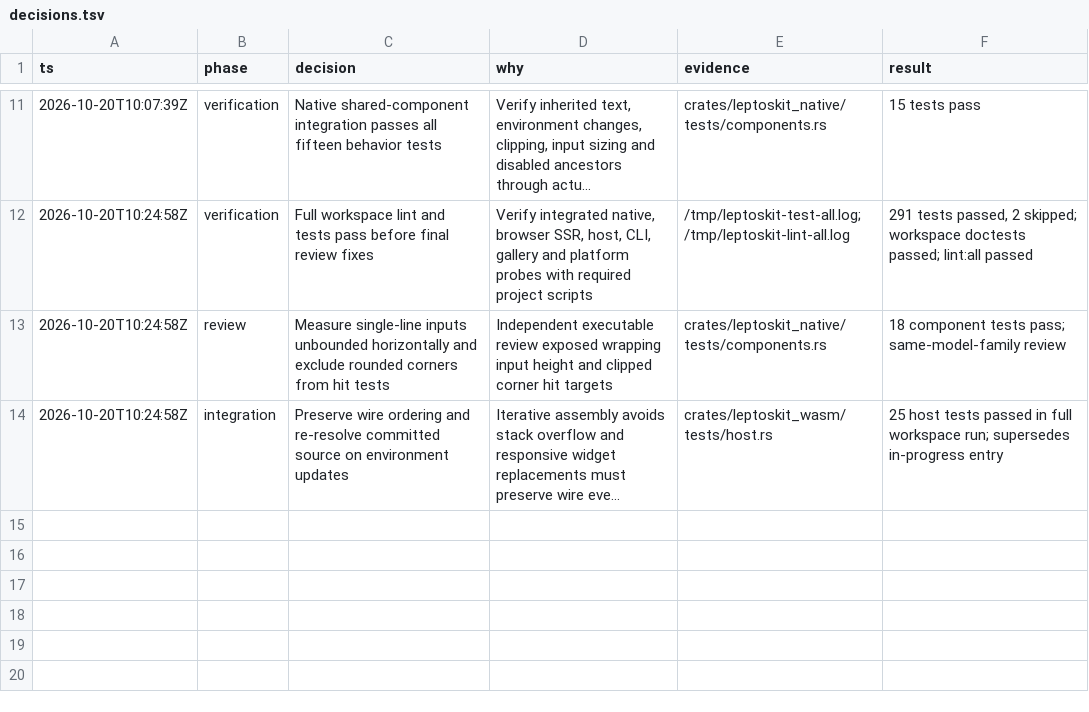
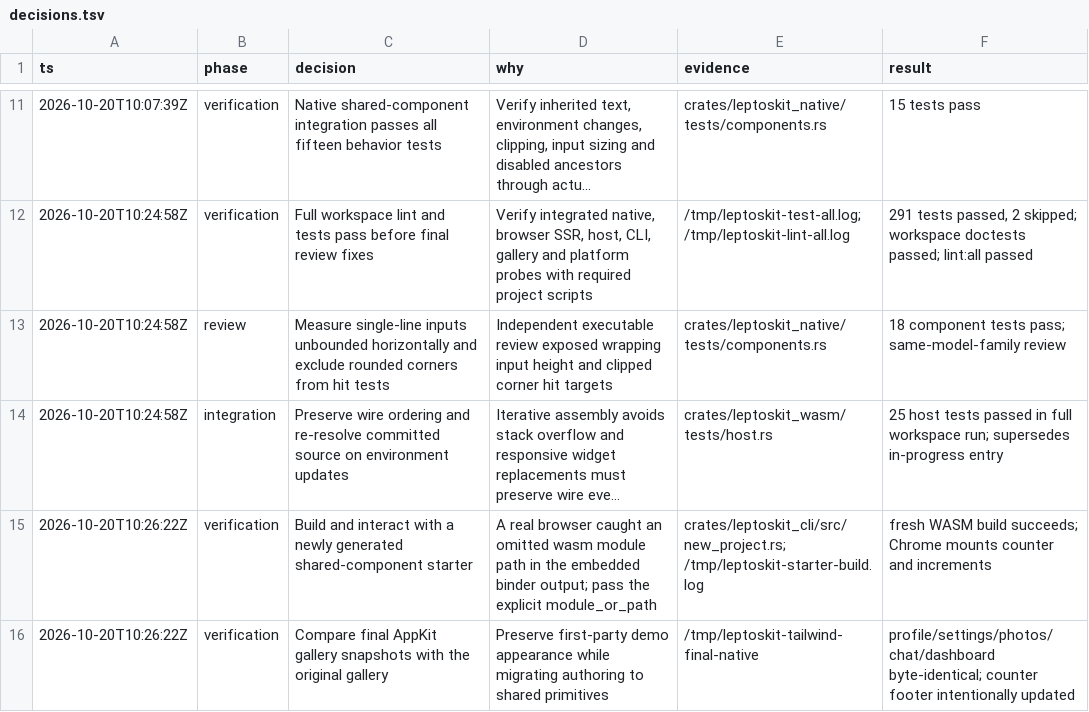
Before and after one commit to ifiokjr/leptoskit, a TSV file: .audit/tailwind/decisions.tsv, drawn as a sheet; only a part is shown, gaps mark what is left out; long unchanged cells end in …; the diff names each change by its address in the sheet, - before the commit and + after, or states it on an @@ line.

Commit message:
fix(cli): initialize the generated shared screen with its wasm module

```diff
--- a/.audit/tailwind/decisions.tsv
+++ b/.audit/tailwind/decisions.tsv
+row 15: 2026-10-20T10:26:22Z | verification | Build and interact with a newly generated shared-component starter | A real browser caught an omitted wasm module path in the embedded binder output; pass the explicit module_or_path | crates/leptoskit_cli/src/new_project.rs; /tmp/leptoskit-starter-build.log | fresh WASM build succeeds; Chrome mounts counter and increments
+row 16: 2026-10-20T10:26:22Z | verification | Compare final AppKit gallery snapshots with the original gallery | Preserve first-party demo appearance while migrating authoring to shared primitives | /tmp/leptoskit-tailwind-final-native | profile/settings/photos/chat/dashboard byte-identical; counter footer intentionally updated
```
Also changed, not shown: 1 other file.
